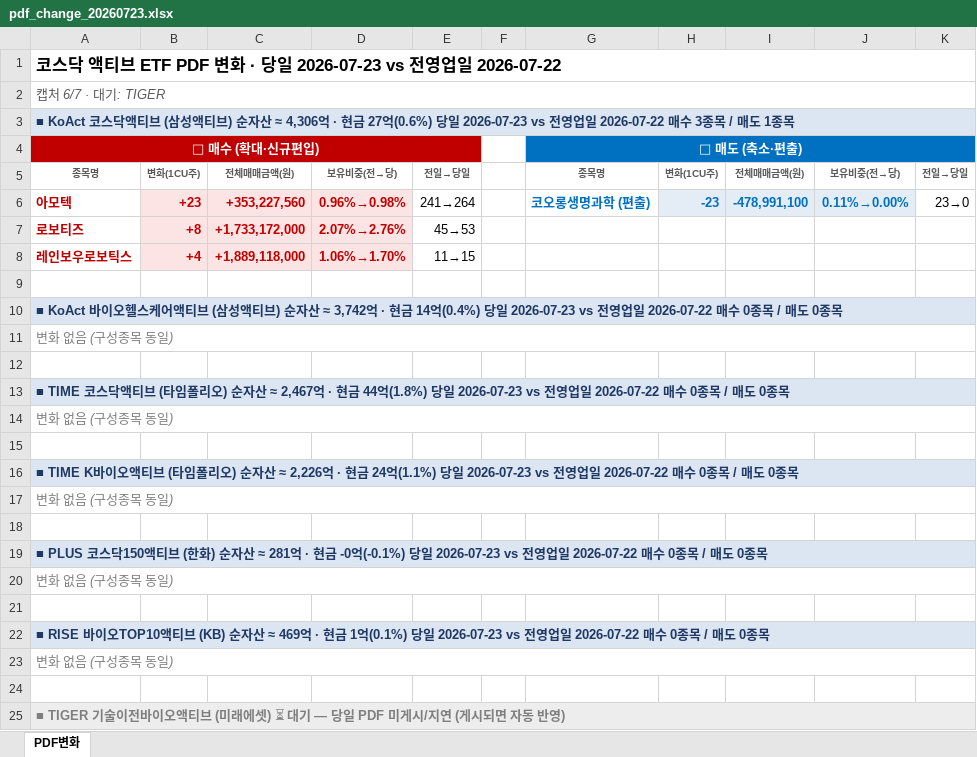
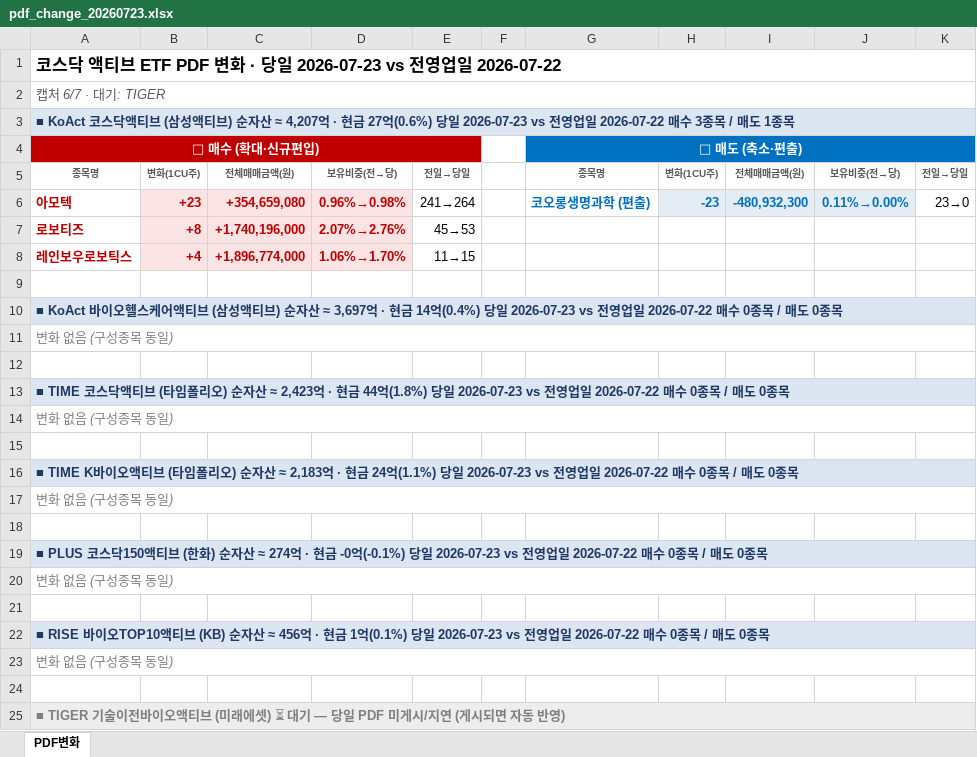
Before and after one commit to unrevr15/etf-reports, an Excel workbook: reports/pdf_change_20260723.xlsx, sheet PDF변화, drawn as a sheet; values as stored, in another font and other column widths than the file's, no borders; the diff names each change by its address in the sheet, - before the commit and + after, or states it on an @@ line.

```diff
--- a/reports/pdf_change_20260723.xlsx (sheet PDF변화)
+++ b/reports/pdf_change_20260723.xlsx (sheet PDF변화)
-A3 (🔴 매수 (확대·신규편입)): …자산 ≈ 4,306억 · 현…
+A3 (🔴 매수 (확대·신규편입)): …자산 ≈ 4,207억 · 현…
-C6: +353,227,560
+C6: +354,659,080
-I6: -478,991,100
+I6: -480,932,300
-C7: +1,733,172,000
+C7: +1,740,196,000
-C8: +1,889,118,000
+C8: +1,896,774,000
-A10 (🔴 매수 (확대·신규편입)): …자산 ≈ 3,742억 · 현…
+A10 (🔴 매수 (확대·신규편입)): …자산 ≈ 3,697억 · 현…
-A13 (🔴 매수 (확대·신규편입)): …자산 ≈ 2,467억 · 현…
+A13 (🔴 매수 (확대·신규편입)): …자산 ≈ 2,423억 · 현…
-A16 (🔴 매수 (확대·신규편입)): …자산 ≈ 2,226억 · 현…
+A16 (🔴 매수 (확대·신규편입)): …자산 ≈ 2,183억 · 현…
-A19 (🔴 매수 (확대·신규편입)): …자산 ≈ 281억 · 현…
+A19 (🔴 매수 (확대·신규편입)): …자산 ≈ 274억 · 현…
-A22 (🔴 매수 (확대·신규편입)): …자산 ≈ 469억 · 현…
+A22 (🔴 매수 (확대·신규편입)): …자산 ≈ 456억 · 현…
```
Also changed, not shown: reports/pdf_rolling5_20260723.xlsx, 5 other files.
